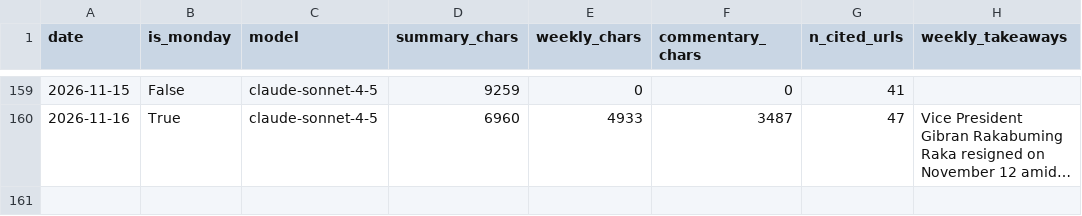
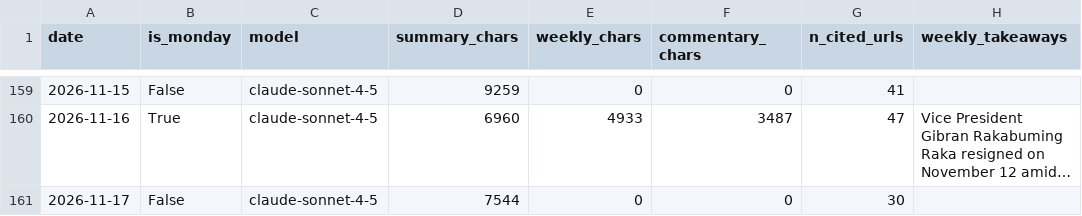
Before and after one commit to rattanarcher/Indo-news-briefing, a CSV file: briefings/index.csv, drawn as a sheet; only a part is shown, gaps mark what is left out; long unchanged cells end in …; the diff names each change by its address in the sheet, - before the commit and + after, or states it on an @@ line.

```diff
--- a/briefings/index.csv
+++ b/briefings/index.csv
+row 161: 2026-11-17 | False | claude-sonnet-4-5 | 7544 | 0 | 0 | 30
```
Also changed, not shown: 3 other files.
